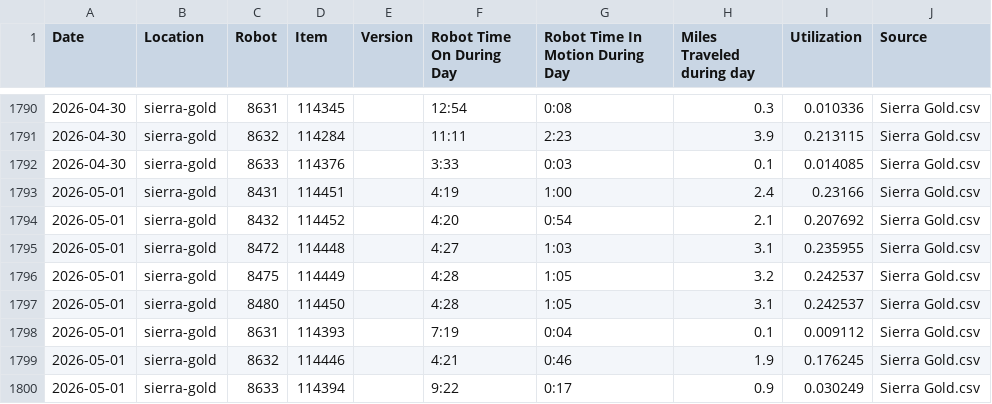
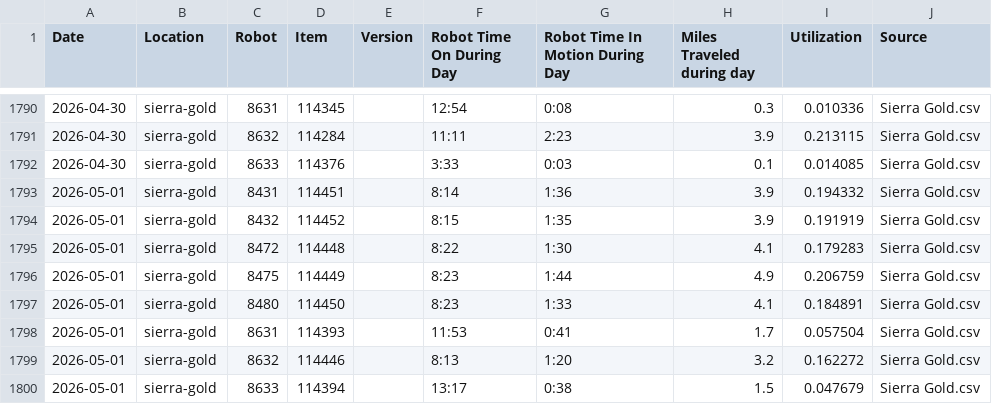
Before and after one commit to Jot18/sg-dashboard, a CSV file: Airtable Harvester with Dashboard/data/SG_History_Master.csv, drawn as a sheet; only a part is shown, gaps mark what is left out.

```diff
--- a/Airtable Harvester with Dashboard/data/SG_History_Master.csv
+++ b/Airtable Harvester with Dashboard/data/SG_History_Master.csv
@@ -1792,9 +1792,9 @@ Date,Location,Robot,Item,Version,Robot Time On During Day,Robot Time In Motion D
 2026-04-30,sierra-gold,8633,114376,,3:33,0:03,0.1,0.014085,Sierra Gold.csv
-2026-05-01,sierra-gold,8431,114451,,4:19,1:00,2.4,0.23166,Sierra Gold.csv
-2026-05-01,sierra-gold,8432,114452,,4:20,0:54,2.1,0.207692,Sierra Gold.csv
-2026-05-01,sierra-gold,8472,114448,,4:27,1:03,3.1,0.235955,Sierra Gold.csv
-2026-05-01,sierra-gold,8475,114449,,4:28,1:05,3.2,0.242537,Sierra Gold.csv
-2026-05-01,sierra-gold,8480,114450,,4:28,1:05,3.1,0.242537,Sierra Gold.csv
-2026-05-01,sierra-gold,8631,114393,,7:19,0:04,0.1,0.009112,Sierra Gold.csv
-2026-05-01,sierra-gold,8632,114446,,4:21,0:46,1.9,0.176245,Sierra Gold.csv
-2026-05-01,sierra-gold,8633,114394,,9:22,0:17,0.9,0.030249,Sierra Gold.csv
+2026-05-01,sierra-gold,8431,114451,,8:14,1:36,3.9,0.194332,Sierra Gold.csv
+2026-05-01,sierra-gold,8432,114452,,8:15,1:35,3.9,0.191919,Sierra Gold.csv
+2026-05-01,sierra-gold,8472,114448,,8:22,1:30,4.1,0.179283,Sierra Gold.csv
+2026-05-01,sierra-gold,8475,114449,,8:23,1:44,4.9,0.206759,Sierra Gold.csv
+2026-05-01,sierra-gold,8480,114450,,8:23,1:33,4.1,0.184891,Sierra Gold.csv
+2026-05-01,sierra-gold,8631,114393,,11:53,0:41,1.7,0.057504,Sierra Gold.csv
+2026-05-01,sierra-gold,8632,114446,,8:13,1:20,3.2,0.162272,Sierra Gold.csv
+2026-05-01,sierra-gold,8633,114394,,13:17,0:38,1.5,0.047679,Sierra Gold.csv
```
Also changed, not shown: Airtable Harvester with Dashboard/data/SG_Latest_Airtable.csv, Airtable Harvester with Dashboard/data/SG_Merged.csv, 3 other files.
